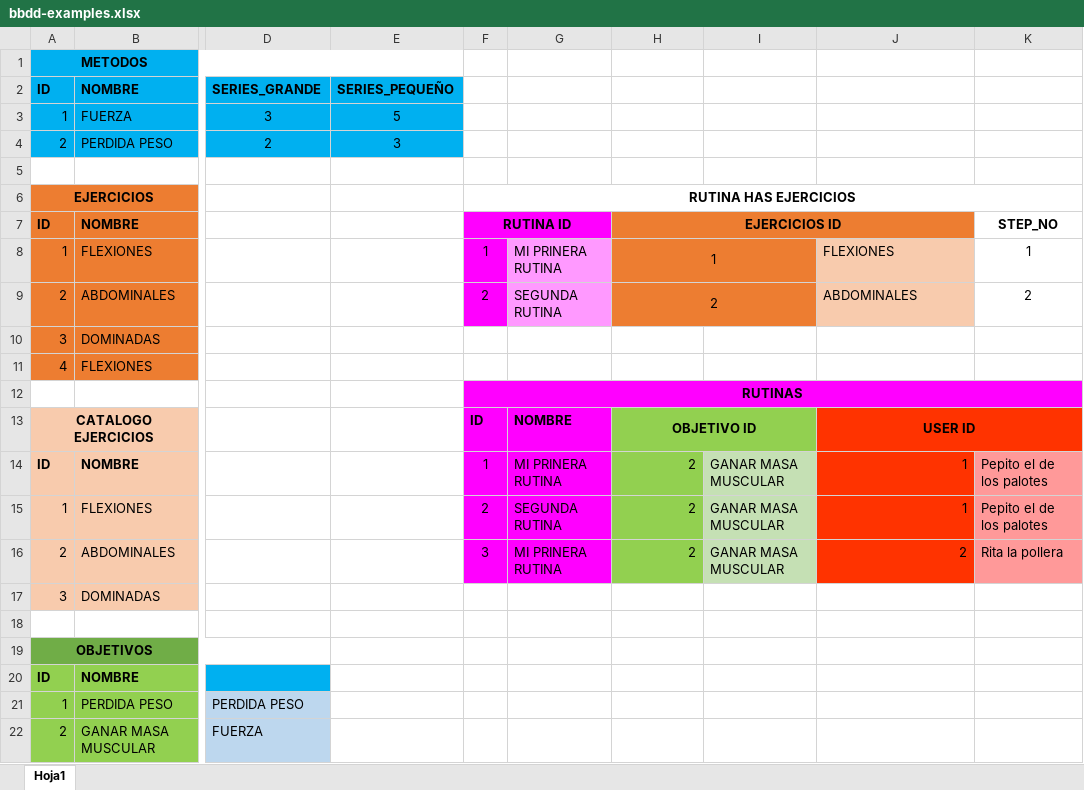
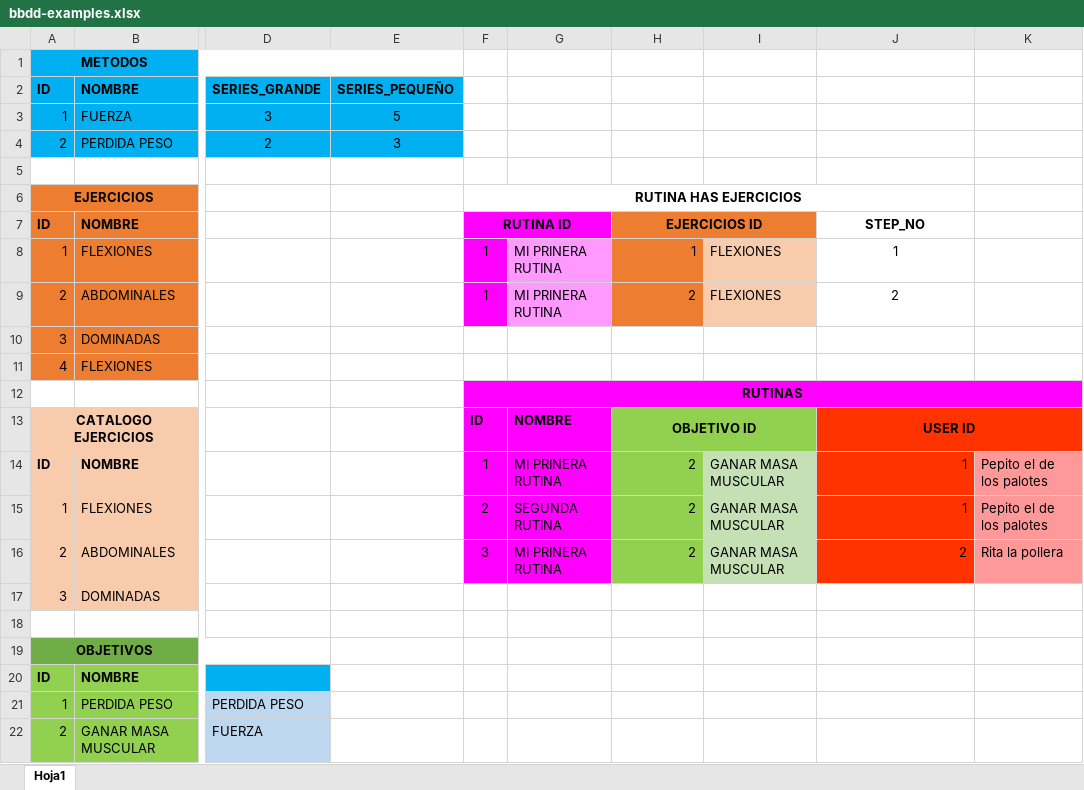
Before and after one commit to MarkelK14/UNIR-Full-Stack-Developer, an Excel workbook: modules/07-Final-project/inicio/bbdd/bbdd-examples.xlsx, sheet Hoja1, drawn as a sheet; only a part is shown, gaps mark what is left out; values as stored, in another font and other column widths than the file's, no borders; the diff names each change by its address in the sheet, - before the commit and + after, or states it on an @@ line.

Commit message:
actualizar ejemplos bbdd

```diff
--- a/modules/07-Final-project/inicio/bbdd/bbdd-examples.xlsx (sheet Hoja1)
+++ b/modules/07-Final-project/inicio/bbdd/bbdd-examples.xlsx (sheet Hoja1)
-F6:K6 merged
+F6:J6 merged
-H7:J7 merged
+H7:I7 merged
-J7: (empty)
+J7: STEP_NO
-J7 fill: #ED7D31
+J7 fill: none
-K7: STEP_NO
+K7: (empty)
-H8:H9 alignment: center
+H8:H9 alignment: right
-H8:I8 merged
-I8:I9: (empty)
+I8:I9: FLEXIONES
-I8:I9 fill: #ED7D31
+I8:I9 fill: #F8CBAD
-J8: FLEXIONES
+J8: 1
@@ J8:J9 fill: #F8CBAD → none, alignment: left → center @@
-K8: 1
+K8: (empty)
-F9: 2
+F9: 1
-G9: SEGUNDA RUTINA
+G9: MI PRINERA RUTINA
-H9:I9 merged
-J9: ABDOMINALES
+J9: 2
-K9: 2
+K9: (empty)
```
